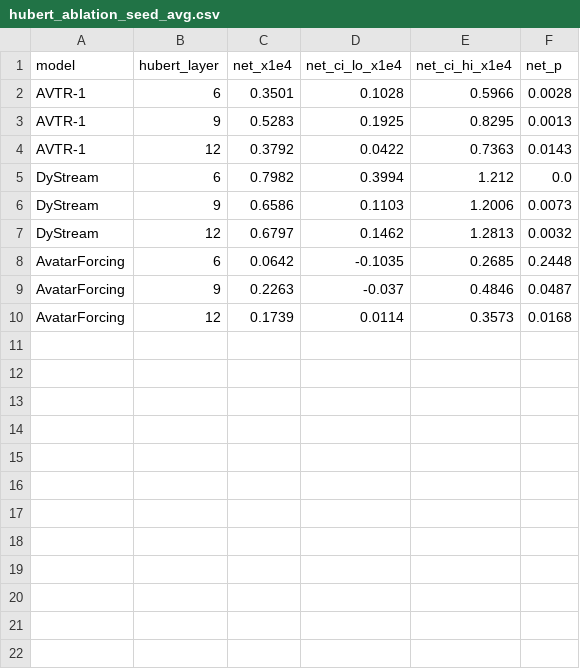
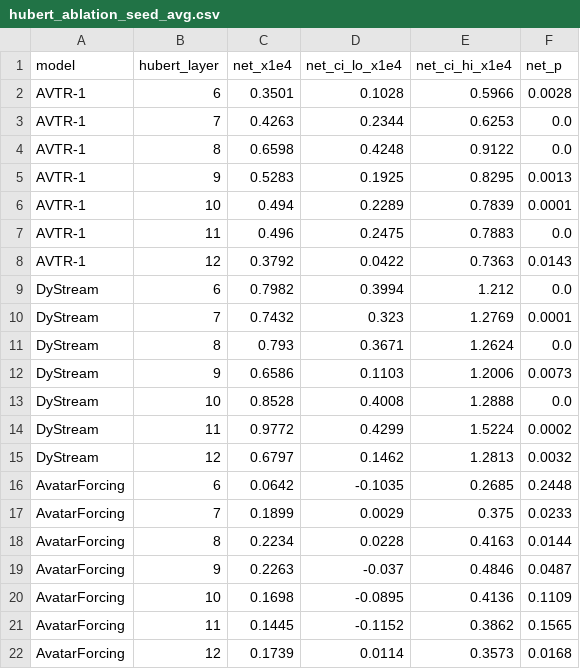
Before and after one commit to Donfa1con/R-DGG, a CSV file: results/tables/hubert_ablation_seed_avg.csv, drawn as a sheet.

```diff
--- a/results/tables/hubert_ablation_seed_avg.csv
+++ b/results/tables/hubert_ablation_seed_avg.csv
@@ -2,9 +2,21 @@ model,hubert_layer,net_x1e4,net_ci_lo_x1e4,net_ci_hi_x1e4,net_p
 AVTR-1,6,0.3501,0.1028,0.5966,0.0028
+AVTR-1,7,0.4263,0.2344,0.6253,0.0
+AVTR-1,8,0.6598,0.4248,0.9122,0.0
 AVTR-1,9,0.5283,0.1925,0.8295,0.0013
+AVTR-1,10,0.494,0.2289,0.7839,0.0001
+AVTR-1,11,0.496,0.2475,0.7883,0.0
 AVTR-1,12,0.3792,0.0422,0.7363,0.0143
 DyStream,6,0.7982,0.3994,1.212,0.0
+DyStream,7,0.7432,0.323,1.2769,0.0001
+DyStream,8,0.793,0.3671,1.2624,0.0
 DyStream,9,0.6586,0.1103,1.2006,0.0073
+DyStream,10,0.8528,0.4008,1.2888,0.0
+DyStream,11,0.9772,0.4299,1.5224,0.0002
 DyStream,12,0.6797,0.1462,1.2813,0.0032
 AvatarForcing,6,0.0642,-0.1035,0.2685,0.2448
+AvatarForcing,7,0.1899,0.0029,0.375,0.0233
+AvatarForcing,8,0.2234,0.0228,0.4163,0.0144
 AvatarForcing,9,0.2263,-0.037,0.4846,0.0487
+AvatarForcing,10,0.1698,-0.0895,0.4136,0.1109
+AvatarForcing,11,0.1445,-0.1152,0.3862,0.1565
 AvatarForcing,12,0.1739,0.0114,0.3573,0.0168
```
Also changed, not shown: results/tables/hubert_ablation.csv, 10 other files.
